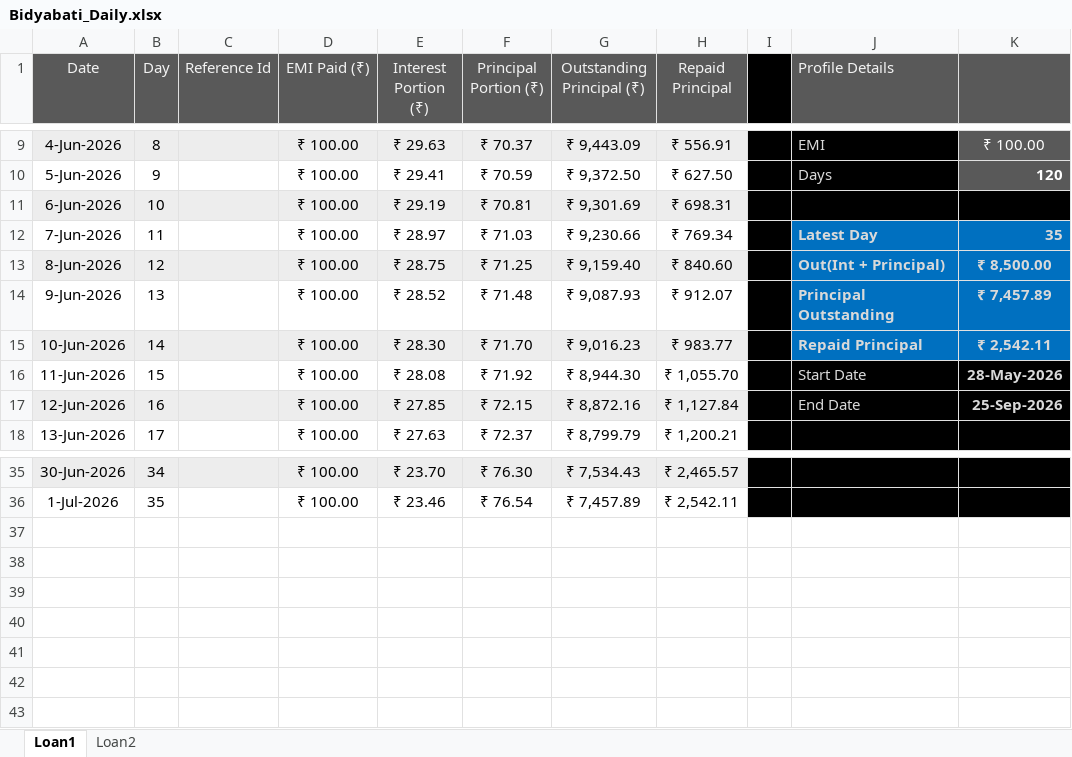
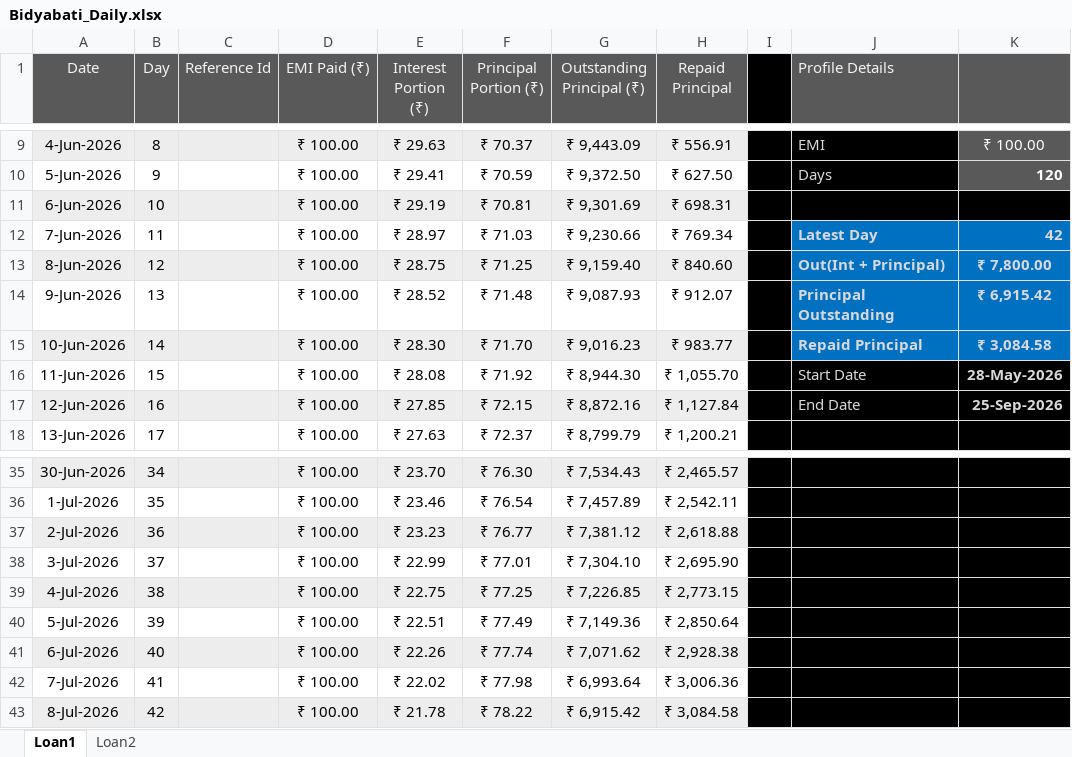
Before and after one commit to aboongm/tungfamFinance, an Excel workbook: NBFC-MF/Borrowers/Bidyabati_Daily.xlsx, sheet Loan1, drawn as a sheet; only a part is shown, gaps mark what is left out; values as stored, in another font and other column widths than the file's, no borders; the diff names each change by its address in the sheet, - before the commit and + after, or states it on an @@ line.

```diff
--- a/NBFC-MF/Borrowers/Bidyabati_Daily.xlsx (sheet Loan1)
+++ b/NBFC-MF/Borrowers/Bidyabati_Daily.xlsx (sheet Loan1)
-K12: 35
+K12: 42
-K13: ₹ 8,500.00
+K13: ₹ 7,800.00
-K14: ₹ 7,457.89
+K14: ₹ 6,915.42
-K15: ₹ 2,542.11
+K15: ₹ 3,084.58
+row 37: 2-Jul-2026 | 36 |  | ₹ 100.00 | ₹ 23.23 | ₹ 76.77 | ₹ 7,381.12 | ₹ 2,618.88
+row 38: 3-Jul-2026 | 37 |  | ₹ 100.00 | ₹ 22.99 | ₹ 77.01 | ₹ 7,304.10 | ₹ 2,695.90
+row 39: 4-Jul-2026 | 38 |  | ₹ 100.00 | ₹ 22.75 | ₹ 77.25 | ₹ 7,226.85 | ₹ 2,773.15
+row 40: 5-Jul-2026 | 39 |  | ₹ 100.00 | ₹ 22.51 | ₹ 77.49 | ₹ 7,149.36 | ₹ 2,850.64
+row 41: 6-Jul-2026 | 40 |  | ₹ 100.00 | ₹ 22.26 | ₹ 77.74 | ₹ 7,071.62 | ₹ 2,928.38
+row 42: 7-Jul-2026 | 41 |  | ₹ 100.00 | ₹ 22.02 | ₹ 77.98 | ₹ 6,993.64 | ₹ 3,006.36
+row 43: 8-Jul-2026 | 42 |  | ₹ 100.00 | ₹ 21.78 | ₹ 78.22 | ₹ 6,915.42 | ₹ 3,084.58
```
Also changed, not shown: sheet Loan2, NBFC-MF/Borrowers/Kamala_Daily.xlsx, NBFC-MF/Borrowers/Minarani_Weekly.xlsx, 22 other files.
